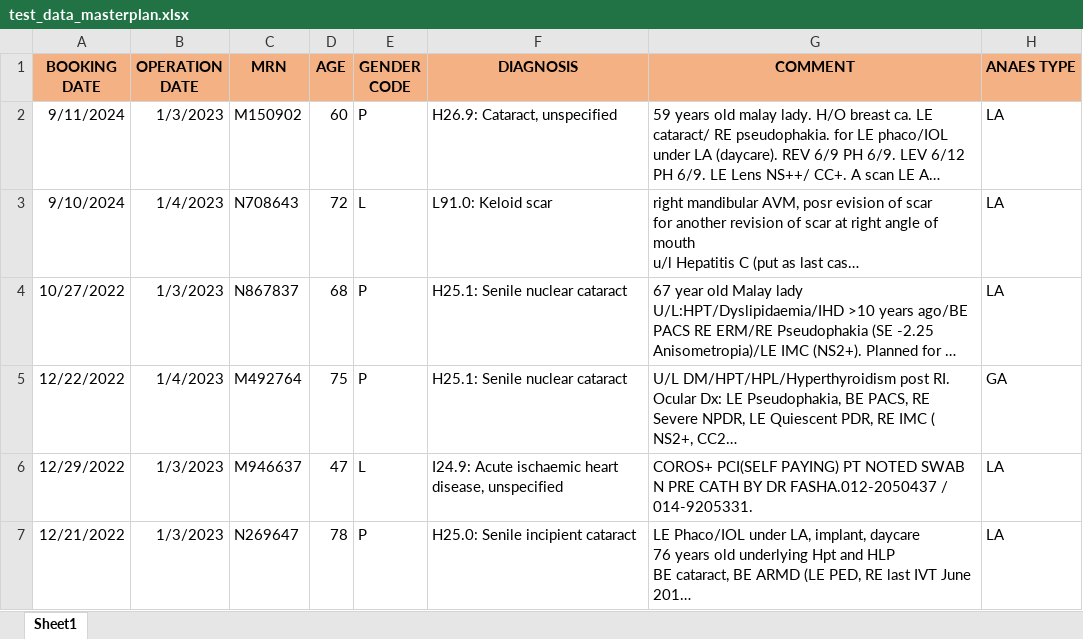
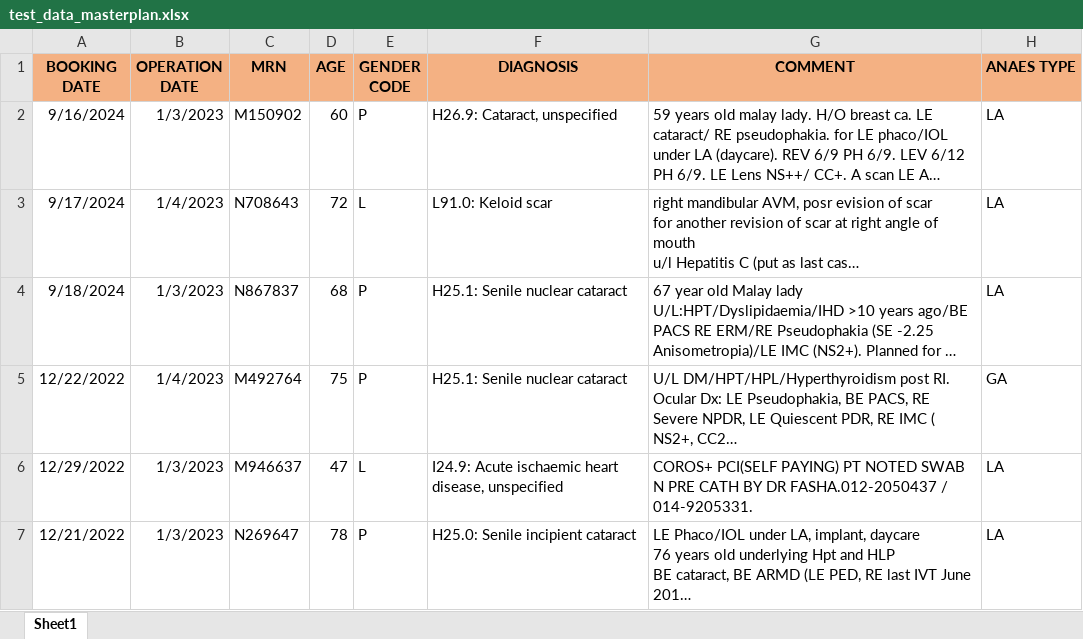
Before and after one commit to rizfanradya/backend_surgery_fastapi, an Excel workbook: data/test_data_masterplan.xlsx, sheet Sheet1, drawn as a sheet; only a part is shown; long unchanged cells end in …; values as stored, in another font and other column widths than the file's, no borders; the diff names each change by its address in the sheet, - before the commit and + after, or states it on an @@ line.

```diff
--- a/data/test_data_masterplan.xlsx (sheet Sheet1)
+++ b/data/test_data_masterplan.xlsx (sheet Sheet1)
-A2 (BOOKING DATE): 9/11/2024
+A2 (BOOKING DATE): 9/16/2024
-A3 (BOOKING DATE): 9/10/2024
+A3 (BOOKING DATE): 9/17/2024
-A4 (BOOKING DATE): 10/27/2022
+A4 (BOOKING DATE): 9/18/2024
```
Also changed, not shown: 1 other file.
